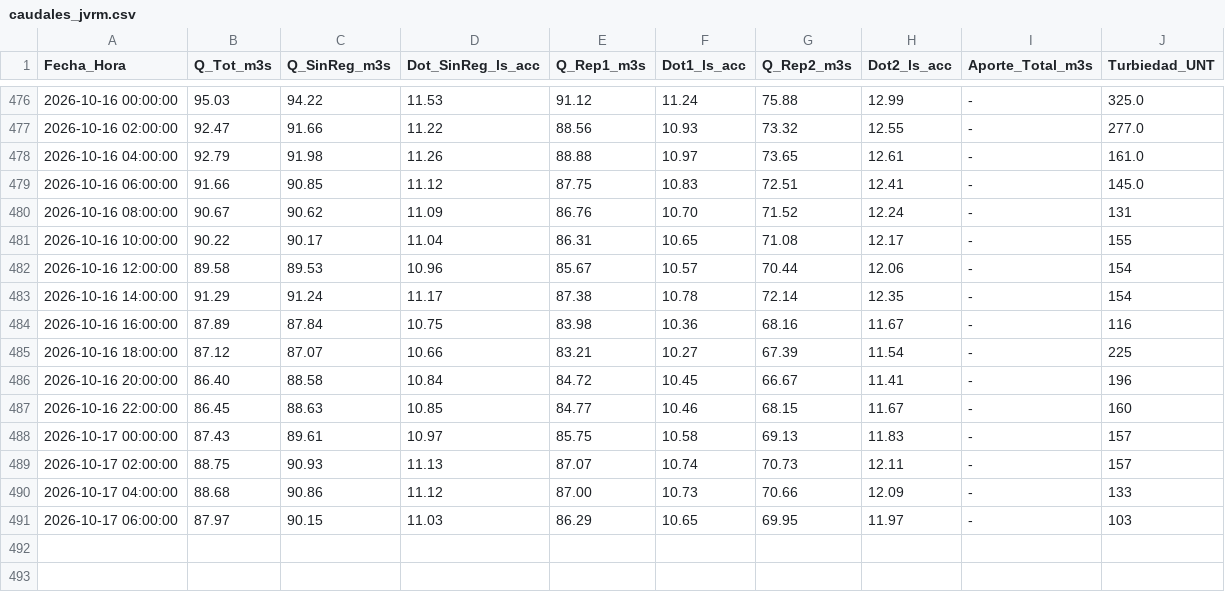
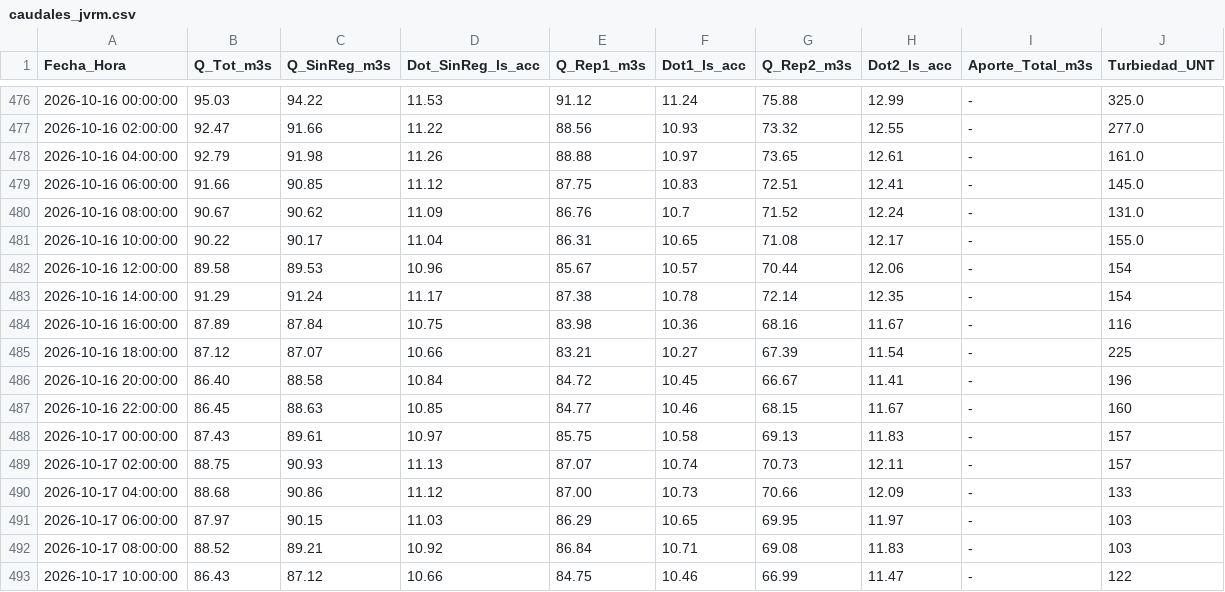
Before and after one commit to mferradalora/Caudales-JVRM, a CSV file: caudales_jvrm.csv, drawn as a sheet; only a part is shown, gaps mark what is left out.

```diff
--- a/caudales_jvrm.csv
+++ b/caudales_jvrm.csv
@@ -479,4 +479,4 @@ Fecha_Hora,Q_Tot_m3s,Q_SinReg_m3s,Dot_SinReg_ls_acc,Q_Rep1_m3s,Dot1_ls_acc,Q_Rep
 2026-10-16 06:00:00,91.66,90.85,11.12,87.75,10.83,72.51,12.41,-,145.0
-2026-10-16 08:00:00,90.67,90.62,11.09,86.76,10.70,71.52,12.24,-,131
-2026-10-16 10:00:00,90.22,90.17,11.04,86.31,10.65,71.08,12.17,-,155
+2026-10-16 08:00:00,90.67,90.62,11.09,86.76,10.7,71.52,12.24,-,131.0
+2026-10-16 10:00:00,90.22,90.17,11.04,86.31,10.65,71.08,12.17,-,155.0
 2026-10-16 12:00:00,89.58,89.53,10.96,85.67,10.57,70.44,12.06,-,154
@@ -491 +491,3 @@ Fecha_Hora,Q_Tot_m3s,Q_SinReg_m3s,Dot_SinReg_ls_acc,Q_Rep1_m3s,Dot1_ls_acc,Q_Rep
 2026-10-17 06:00:00,87.97,90.15,11.03,86.29,10.65,69.95,11.97,-,103
+2026-10-17 08:00:00,88.52,89.21,10.92,86.84,10.71,69.08,11.83,-,103
+2026-10-17 10:00:00,86.43,87.12,10.66,84.75,10.46,66.99,11.47,-,122
```
Also changed, not shown: 3 other files.
